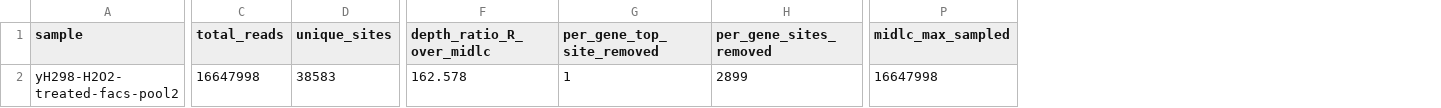
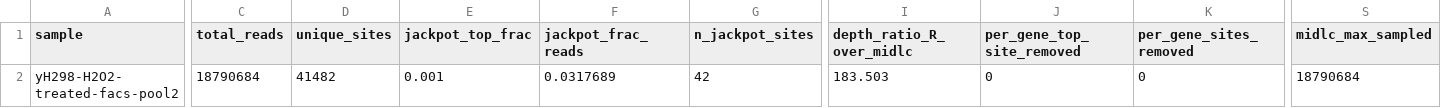
Before and after one commit to jayelazuno/HermesTnseq, a CSV file: 07.QC/yH298-H2O2-treated-facs-pool2/yH298-H2O2-treated-facs-pool2.summary.csv, drawn as a sheet; only a part is shown, gaps mark what is left out; addresses are those after the commit; the diff covers the shown part only; the diff names each change by its address in the sheet, - before the commit and + after, or states it on an @@ line.

```diff
--- a/07.QC/yH298-H2O2-treated-facs-pool2/yH298-H2O2-treated-facs-pool2.summary.csv
+++ b/07.QC/yH298-H2O2-treated-facs-pool2/yH298-H2O2-treated-facs-pool2.summary.csv
+column E (jackpot_top_frac), row 2: 0.001
+column F (jackpot_frac_reads), row 2: 0.0317689
+column G (n_jackpot_sites), row 2: 42
-C2 (total_reads): 16647998
+C2 (total_reads): 18790684
-D2 (unique_sites): 38583
+D2 (unique_sites): 41482
-I2 (depth_ratio_R_over_midlc): 162.578
+I2 (depth_ratio_R_over_midlc): 183.503
-J2 (per_gene_top_site_removed): 1
+J2 (per_gene_top_site_removed): 0
-K2 (per_gene_sites_removed): 2899
+K2 (per_gene_sites_removed): 0
-S2 (midlc_max_sampled): 16647998
+S2 (midlc_max_sampled): 18790684
```
Also changed, not shown: 1 edited cell elsewhere in this file, 07.QC/library_diagnostics.summary.csv, 07.QC/yH298-H2O2-treated-facs-pool1/yH298-H2O2-treated-facs-pool1.summary.csv, 50 other files.
